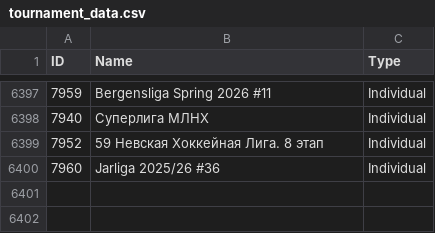
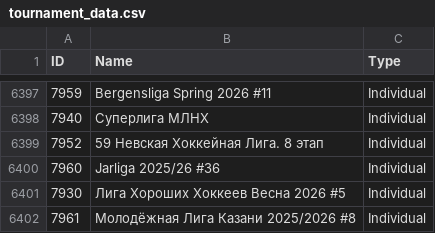
Before and after one commit to amundfylling/Scorpion-Scraper-2.0, a CSV file: data/tournament_data.csv, drawn as a sheet; only a part is shown, gaps mark what is left out.

```diff
--- a/data/tournament_data.csv
+++ b/data/tournament_data.csv
@@ -6400 +6400,3 @@ ID,Name,Type
 7960,Jarliga 2025/26 #36,Individual
+7930,Лига Хороших Хоккеев Весна 2026 #5,Individual
+7961,Молодёжная Лига Казани 2025/2026 #8,Individual
```
Also changed, not shown: 1 other file.
